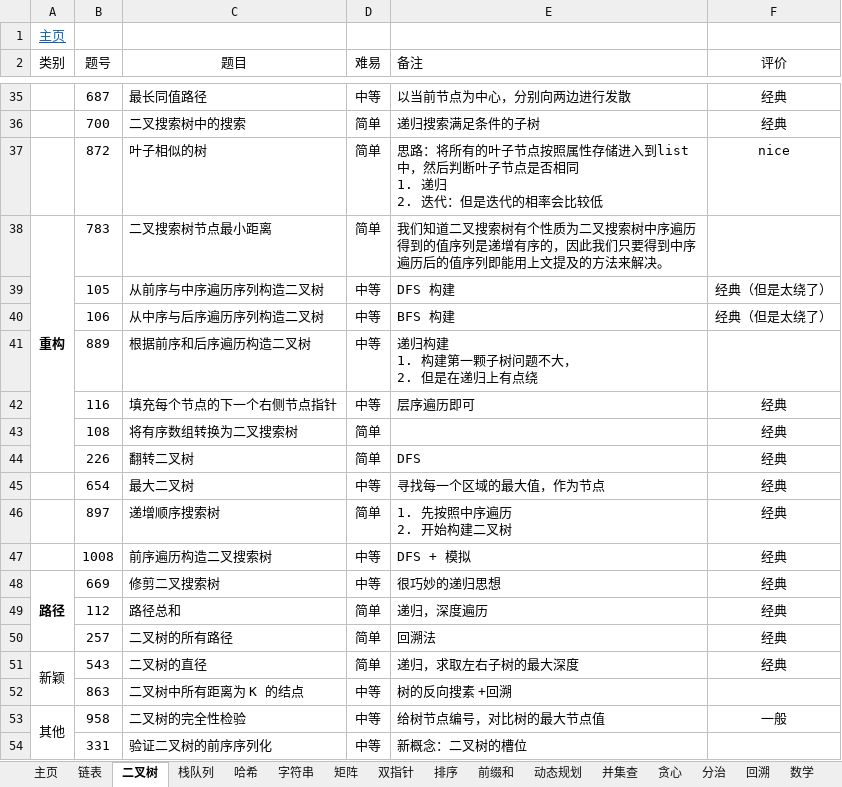
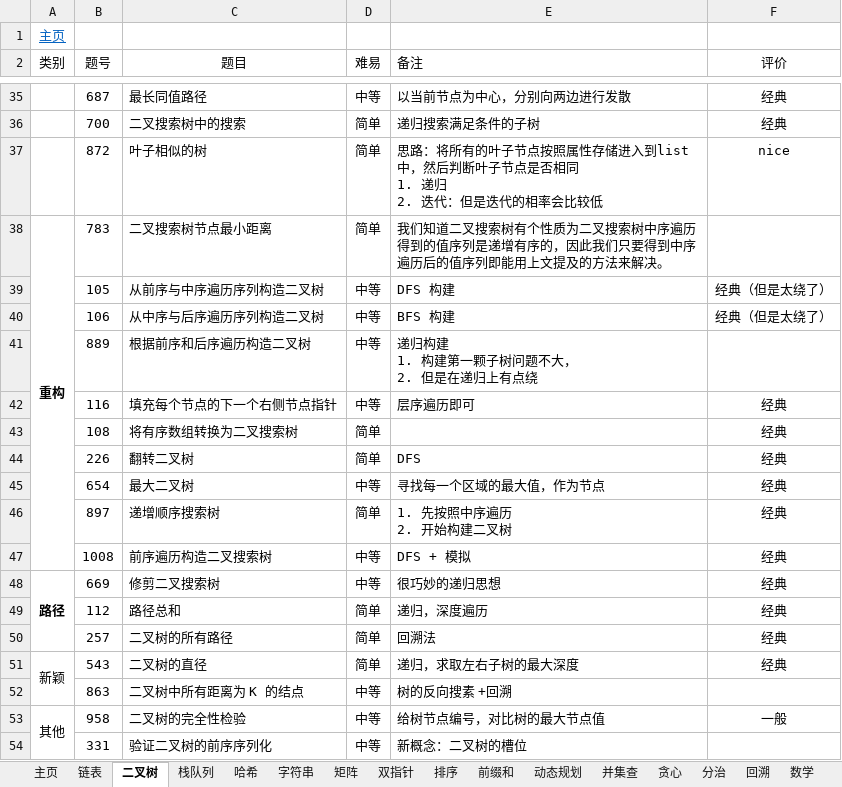
Before and after one commit to krest32/leetcode-record, an Excel workbook: leetcode/1. statistics/leetcode.xlsx, sheet 二叉树, drawn as a sheet; only a part is shown, gaps mark what is left out; values as stored, in another font and other column widths than the file's, no borders; the diff names each change by its address in the sheet, - before the commit and + after, or states it on an @@ line.

```diff
--- a/leetcode/1. statistics/leetcode.xlsx (sheet 二叉树)
+++ b/leetcode/1. statistics/leetcode.xlsx (sheet 二叉树)
-A38:A44 merged
+A38:A47 merged
```
Also changed, not shown: sheet 哈希, sheet 字符串, sheet 链表, 4 other files.
